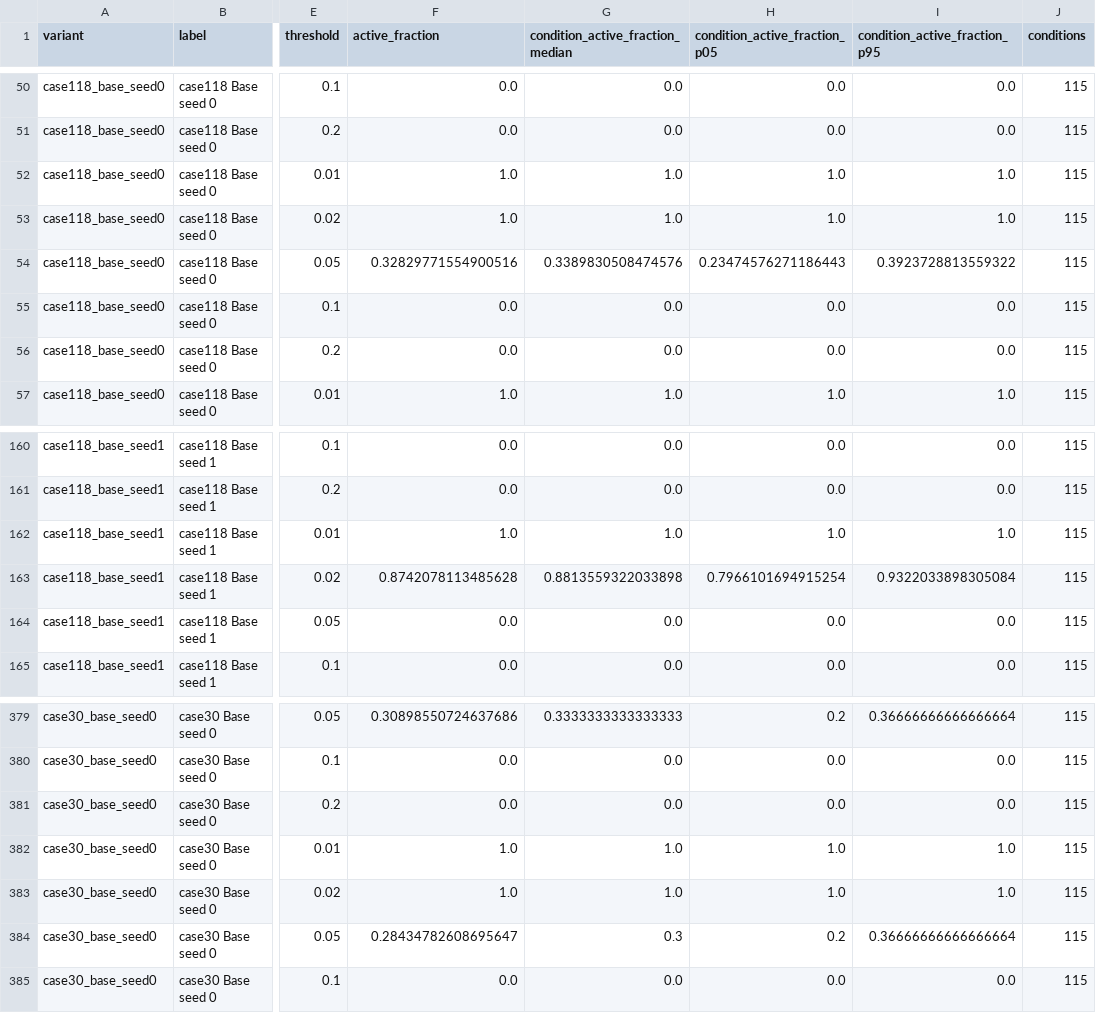
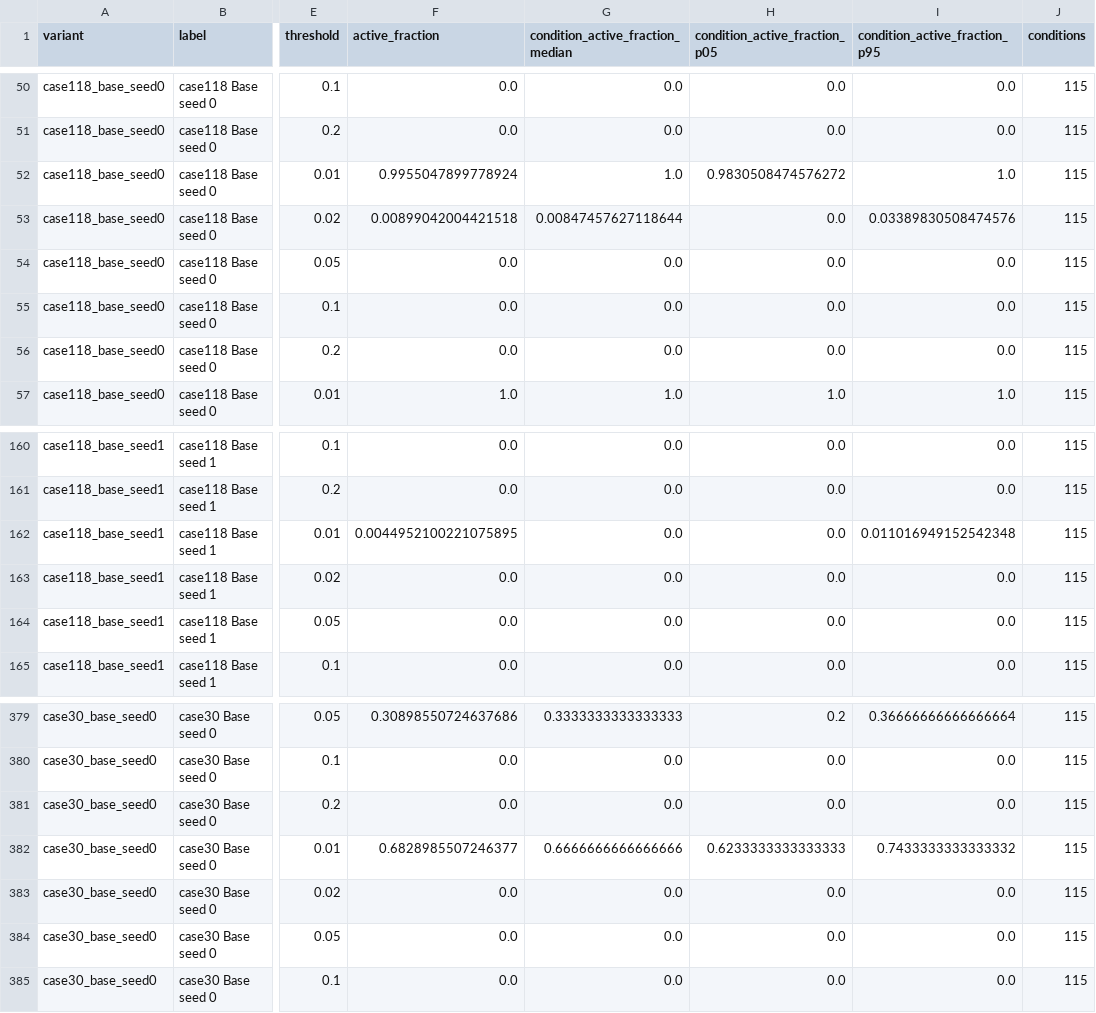
Before and after one commit to NekoYellow/inside-genco, a CSV file: results/node-activity-summary.csv, drawn as a sheet; only a part is shown, gaps mark what is left out; the diff covers the shown part only; the diff names each change by its address in the sheet, - before the commit and + after, or states it on an @@ line.

Commit message:
feat: reveal stage-specific GENCO corrections

```diff
--- a/results/node-activity-summary.csv
+++ b/results/node-activity-summary.csv
-F52 (active_fraction): 1.0
+F52 (active_fraction): 0.9955047899778924
-H52 (condition_active_fraction_p05): 1.0
+H52 (condition_active_fraction_p05): 0.9830508474576272
-F53 (active_fraction): 1.0
+F53 (active_fraction): 0.00899042004421518
-G53 (condition_active_fraction_median): 1.0
+G53 (condition_active_fraction_median): 0.00847457627118644
-H53 (condition_active_fraction_p05): 1.0
+H53 (condition_active_fraction_p05): 0.0
-I53 (condition_active_fraction_p95): 1.0
+I53 (condition_active_fraction_p95): 0.03389830508474576
-F54 (active_fraction): 0.32829771554900516
+F54 (active_fraction): 0.0
-G54 (condition_active_fraction_median): 0.3389830508474576
+G54 (condition_active_fraction_median): 0.0
-H54 (condition_active_fraction_p05): 0.23474576271186443
+H54 (condition_active_fraction_p05): 0.0
-I54 (condition_active_fraction_p95): 0.3923728813559322
+I54 (condition_active_fraction_p95): 0.0
-F162 (active_fraction): 1.0
+F162 (active_fraction): 0.0044952100221075895
-G162 (condition_active_fraction_median): 1.0
+G162 (condition_active_fraction_median): 0.0
-H162 (condition_active_fraction_p05): 1.0
+H162 (condition_active_fraction_p05): 0.0
-I162 (condition_active_fraction_p95): 1.0
+I162 (condition_active_fraction_p95): 0.011016949152542348
-F163 (active_fraction): 0.8742078113485628
+F163 (active_fraction): 0.0
-G163 (condition_active_fraction_median): 0.8813559322033898
+G163 (condition_active_fraction_median): 0.0
-H163 (condition_active_fraction_p05): 0.7966101694915254
+H163 (condition_active_fraction_p05): 0.0
-I163 (condition_active_fraction_p95): 0.9322033898305084
+I163 (condition_active_fraction_p95): 0.0
-F382 (active_fraction): 1.0
+F382 (active_fraction): 0.6828985507246377
-G382 (condition_active_fraction_median): 1.0
+G382 (condition_active_fraction_median): 0.6666666666666666
-H382 (condition_active_fraction_p05): 1.0
+H382 (condition_active_fraction_p05): 0.6233333333333333
-I382 (condition_active_fraction_p95): 1.0
+I382 (condition_active_fraction_p95): 0.7433333333333332
-F383 (active_fraction): 1.0
+F383 (active_fraction): 0.0
-G383 (condition_active_fraction_median): 1.0
+G383 (condition_active_fraction_median): 0.0
-H383 (condition_active_fraction_p05): 1.0
+H383 (condition_active_fraction_p05): 0.0
-I383 (condition_active_fraction_p95): 1.0
+I383 (condition_active_fraction_p95): 0.0
-F384 (active_fraction): 0.28434782608695647
+F384 (active_fraction): 0.0
-G384 (condition_active_fraction_median): 0.3
+G384 (condition_active_fraction_median): 0.0
-H384 (condition_active_fraction_p05): 0.2
+H384 (condition_active_fraction_p05): 0.0
-I384 (condition_active_fraction_p95): 0.36666666666666664
+I384 (condition_active_fraction_p95): 0.0
```
Also changed, not shown: 8 edited cells elsewhere in this file, 30 other files.
